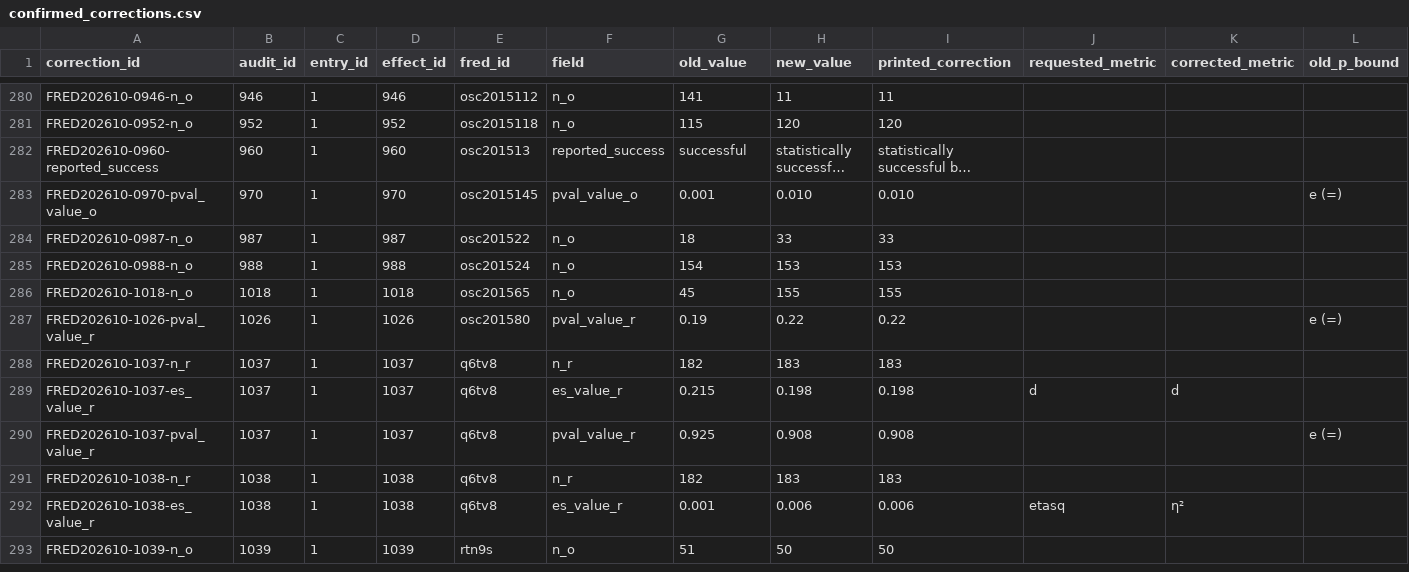
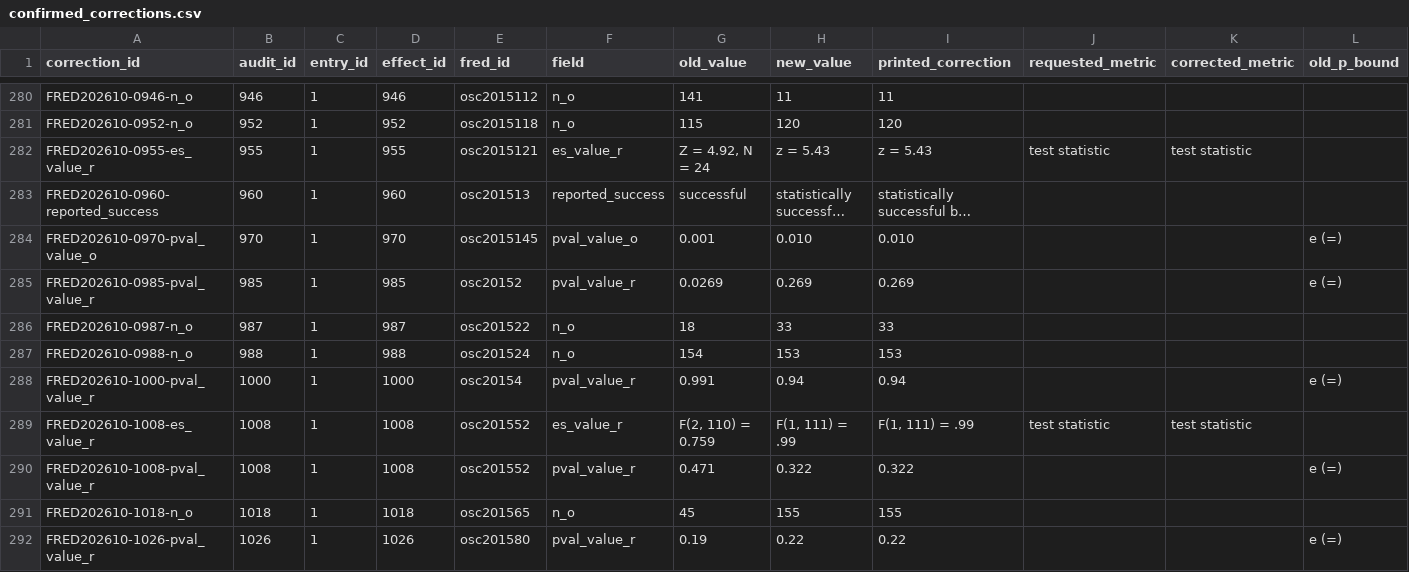
Before and after one commit to forrtproject/fred-data, a CSV file: audit/fred_stats_2026-10/completion_pass_2026-10-31/release_draft/confirmed_corrections.csv, drawn as a sheet; only a part is shown, gaps mark what is left out; the shorter side is filled out with more unchanged rows; long unchanged cells end in …; rows hold the shown columns only; the diff names each change by its address in the sheet, - before the commit and + after, or states it on an @@ line.

Commit message:
Refresh interim HTML and checked R downloads to 513 corrections

```diff
--- a/audit/fred_stats_2026-10/completion_pass_2026-10-31/release_draft/confirmed_corrections.csv
+++ b/audit/fred_stats_2026-10/completion_pass_2026-10-31/release_draft/confirmed_corrections.csv
+row 282: FRED202610-0955-es_value_r | 955 | 1 | 955 | osc2015121 | es_value_r | Z = 4.92, N = 24 | z = 5.43 | z = 5.43 | test statistic | test statistic
+row 285: FRED202610-0985-pval_value_r | 985 | 1 | 985 | osc20152 | pval_value_r | 0.0269 | 0.269 | 0.269 |  |  | e (=)
+row 288: FRED202610-1000-pval_value_r | 1000 | 1 | 1000 | osc20154 | pval_value_r | 0.991 | 0.94 | 0.94 |  |  | e (=)
+row 289: FRED202610-1008-es_value_r | 1008 | 1 | 1008 | osc201552 | es_value_r | F(2, 110) = 0.759 | F(1, 111) = .99 | F(1, 111) = .99 | test statistic | test statistic
+row 290: FRED202610-1008-pval_value_r | 1008 | 1 | 1008 | osc201552 | pval_value_r | 0.471 | 0.322 | 0.322 |  |  | e (=)
```
Also changed, not shown: audit/fred_stats_2026-10/completion_pass_2026-10-31/release_draft/field_summary.csv, audit/fred_stats_2026-10/completion_pass_2026-10-31/release_draft/fred_fixes.csv, 11 other files.
